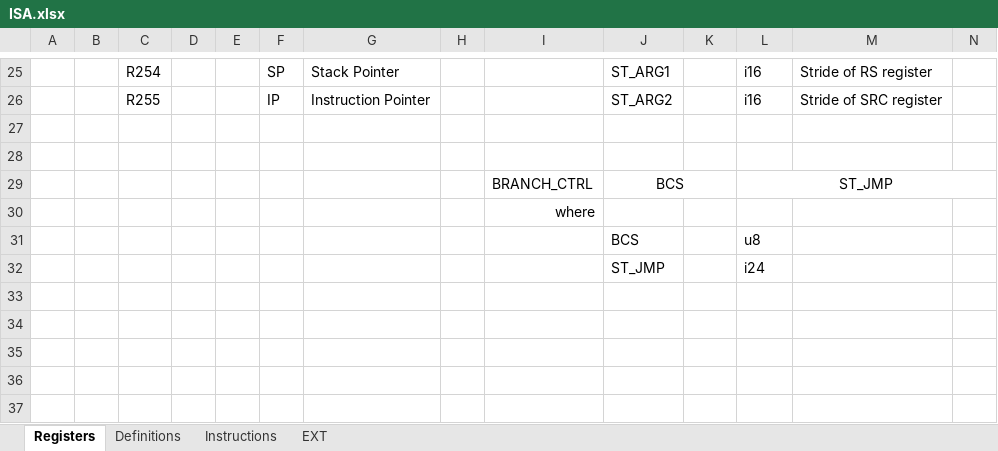
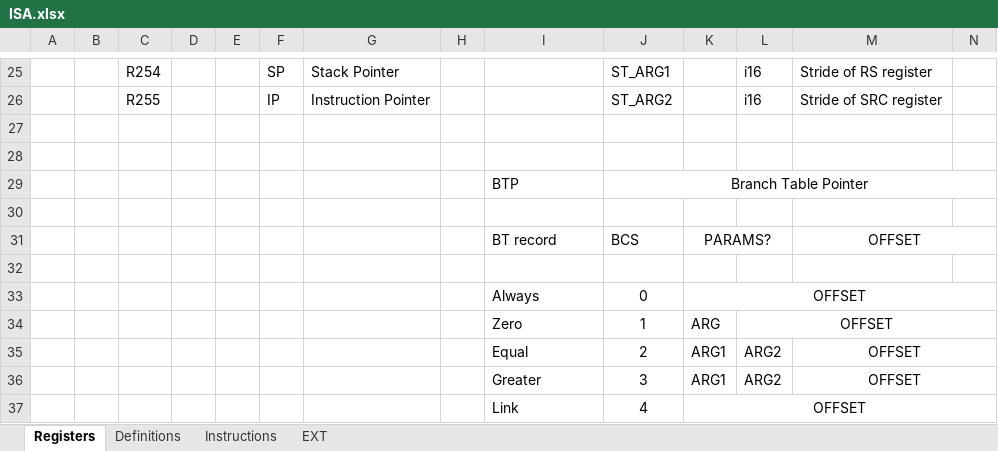
Before and after one commit to arg7/vcda, an Excel workbook: ISA.xlsx, sheet Registers, drawn as a sheet; only a part is shown, gaps mark what is left out; values as stored, in another font and other column widths than the file's, no borders; removed rows and columns are numbered as before the commit, all else as after; rows hold the shown columns only; the diff names each change by its address in the sheet, - before the commit and + after, or states it on an @@ line.

Commit message:
new BRANCH TABLE POINTER feature

```diff
--- a/ISA.xlsx (sheet Registers)
+++ b/ISA.xlsx (sheet Registers)
-row 29:  |  |  |  |  |  |  |  | BRANCH_CTRL | BCS |  | ST_JMP
-row 30:  |  |  |  |  |  |  |  | where
+row 29:  |  |  |  |  |  |  |  | BTP | Branch Table Pointer
-row 30:  |  |  |  |  |  |  |  |  | BCS |  | u8
+row 30: (empty)
+row 31:  |  |  |  |  |  |  |  | BT record | BCS | PARAMS? |  | OFFSET
-row 32:  |  |  |  |  |  |  |  |  | ST_JMP |  | i24
+row 32: (empty)
+row 33:  |  |  |  |  |  |  |  | Always | 0 | OFFSET
+row 34:  |  |  |  |  |  |  |  | Zero | 1 | ARG | OFFSET
+row 35:  |  |  |  |  |  |  |  | Equal | 2 | ARG1 | ARG2 | OFFSET
+row 36:  |  |  |  |  |  |  |  | Greater | 3 | ARG1 | ARG2 | OFFSET
+row 37:  |  |  |  |  |  |  |  | Link | 4 | OFFSET
```
Also changed, not shown: 1 other file.
